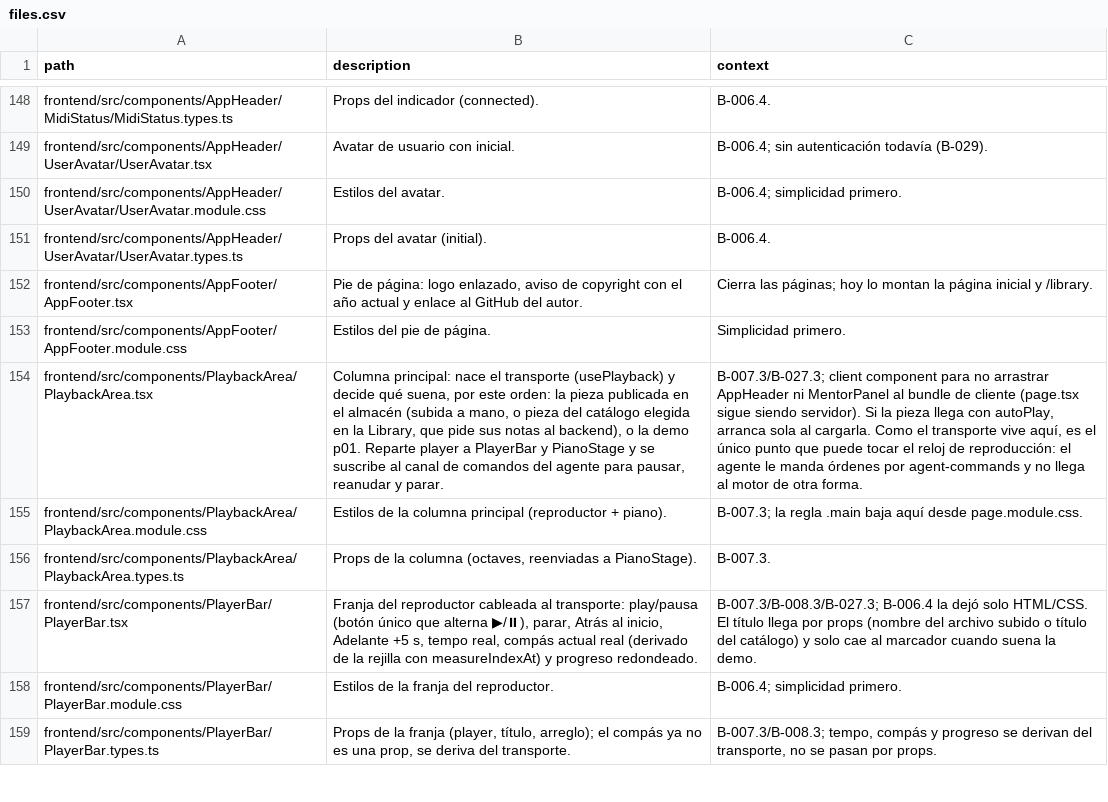
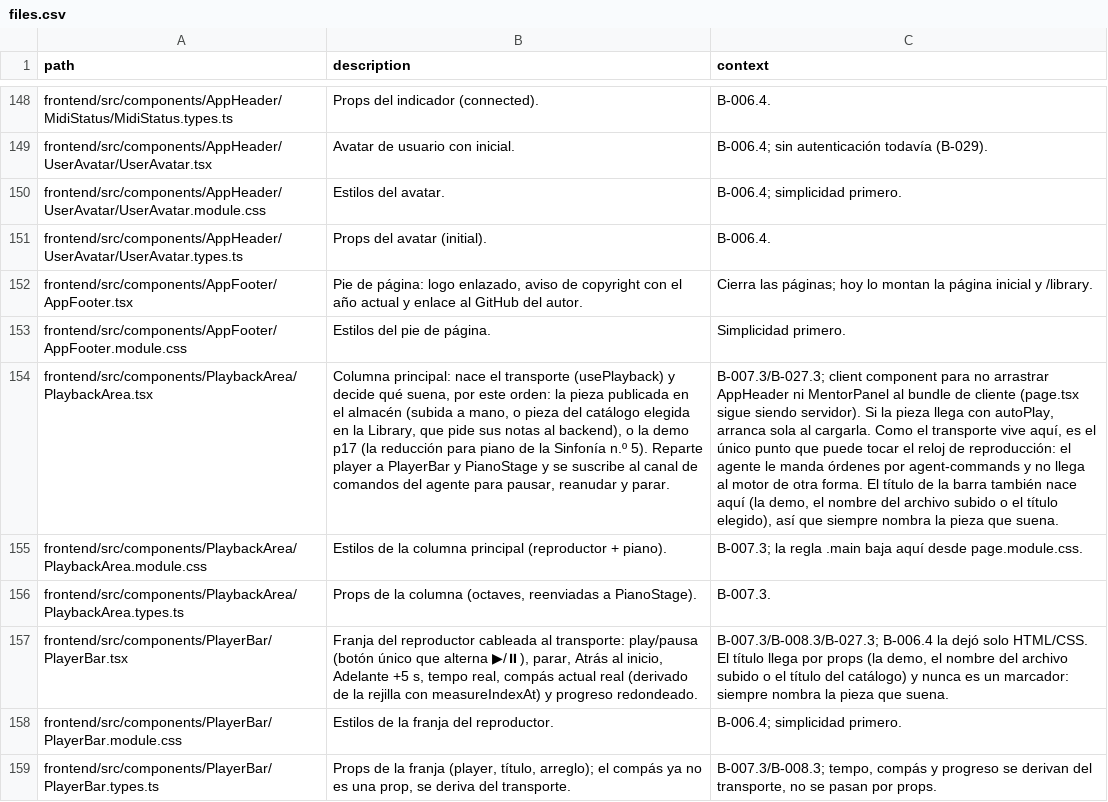
Before and after one commit to andrupax94/PianoMentor-IA, a CSV file: architecture/files.csv, drawn as a sheet; only a part is shown, gaps mark what is left out; the diff covers the shown part only; the diff names each change by its address in the sheet, - before the commit and + after, or states it on an @@ line.

Commit message:
feat(corpus): anade la reduccion para piano de la 5. de Beethoven y la hace pieza por defecto

```diff
--- a/architecture/files.csv
+++ b/architecture/files.csv
-B154 (description): …la demo p01. Reparte player…
+B154 (description): …la demo p17 (la reducción para piano de la Sinfonía n.º 5). Reparte player…
-C154 (context): …otra forma.
+C154 (context): …otra forma. El título de la barra también nace aquí (la demo, el nombre del archivo subido o el título elegido), así que siempre nombra la pieza que suena.
-C157 (context): …por props (nombre del archivo subido o título del catálogo) y solo cae al marcador cuando suena la demo.
+C157 (context): …por props (la demo, el nombre del archivo subido o el título del catálogo) y nunca es un marcador: siempre nombra la pieza que suena.
```
Also changed, not shown: 6 edited cells elsewhere in this file, 17 other files.
